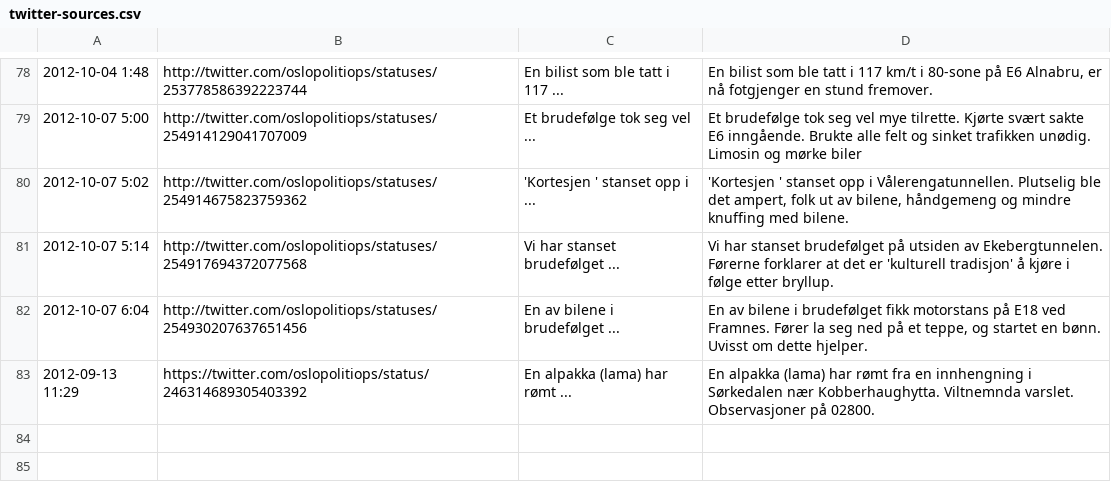
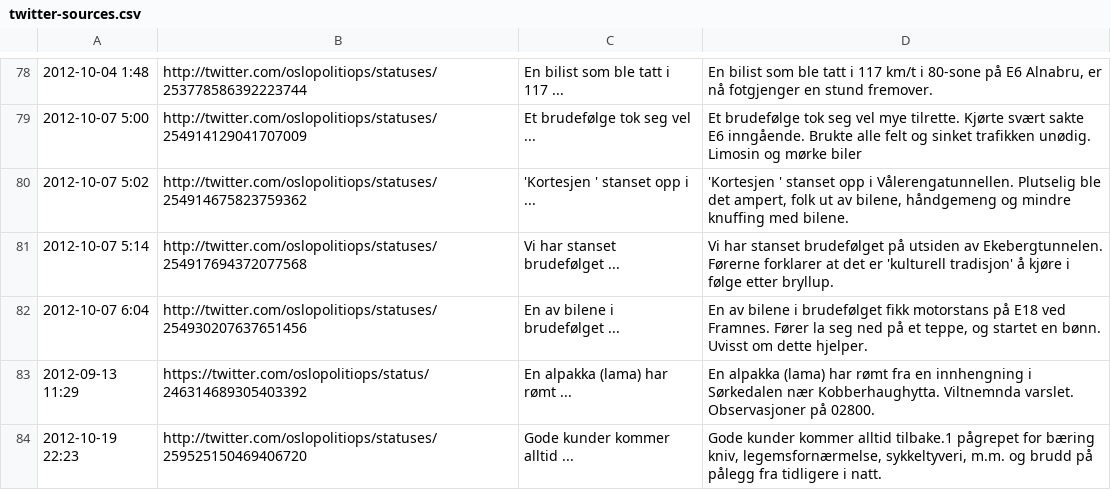
Before and after one commit to oslopolitimoro/oslopolitimoro.github.com, a CSV file: tools/twitter-sources.csv, drawn as a sheet; only a part is shown, gaps mark what is left out; the diff names each change by its address in the sheet, - before the commit and + after, or states it on an @@ line.

Commit message:
Update, new Tweet
- oppdatert source-file
- lagt til nytt mkd fil

```diff
--- a/tools/twitter-sources.csv
+++ b/tools/twitter-sources.csv
+row 84: 2012-10-19 22:23 | http://twitter.com/oslopolitiops/statuses/259525150469406720 | Gode kunder kommer alltid ... | Gode kunder kommer alltid tilbake.1 pågrepet for bæring kniv, legemsfornærmelse, sykkeltyveri, m.m. og brudd på pålegg fra tidligere i natt.
```
Also changed, not shown: 1 other file.
